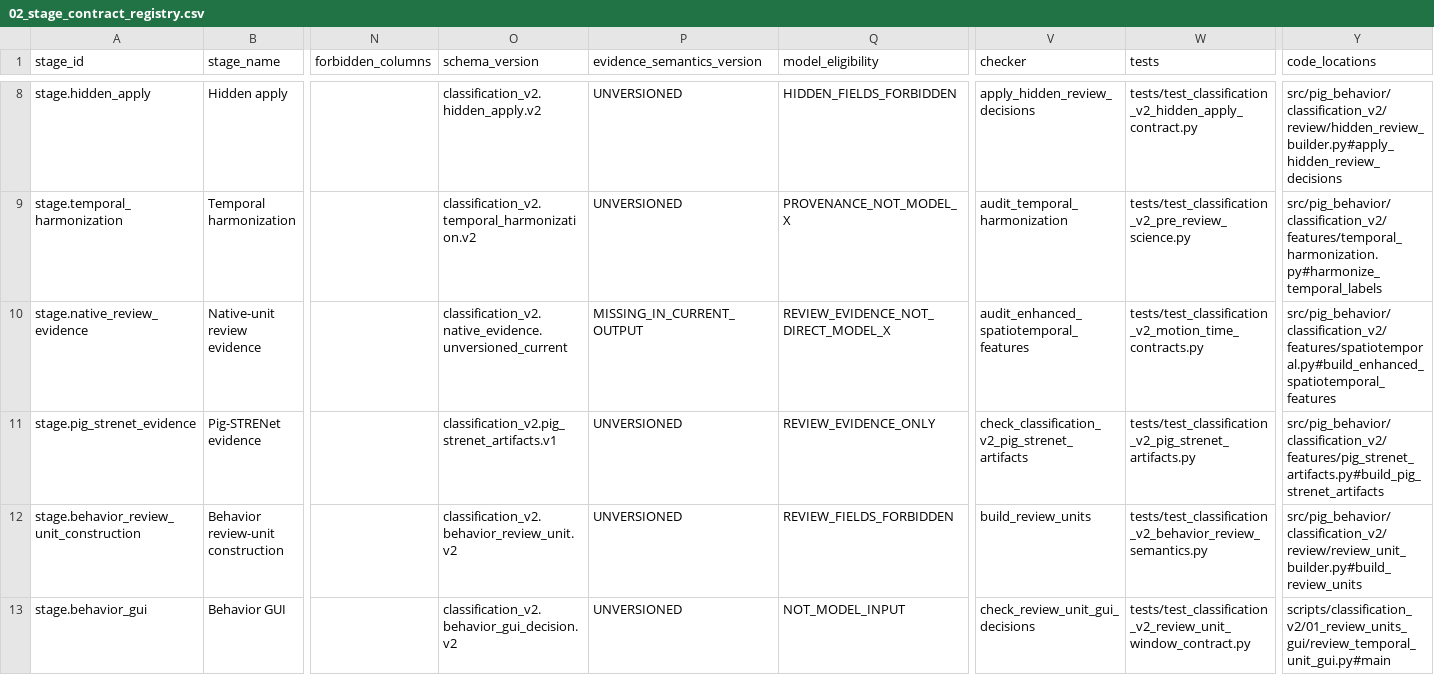
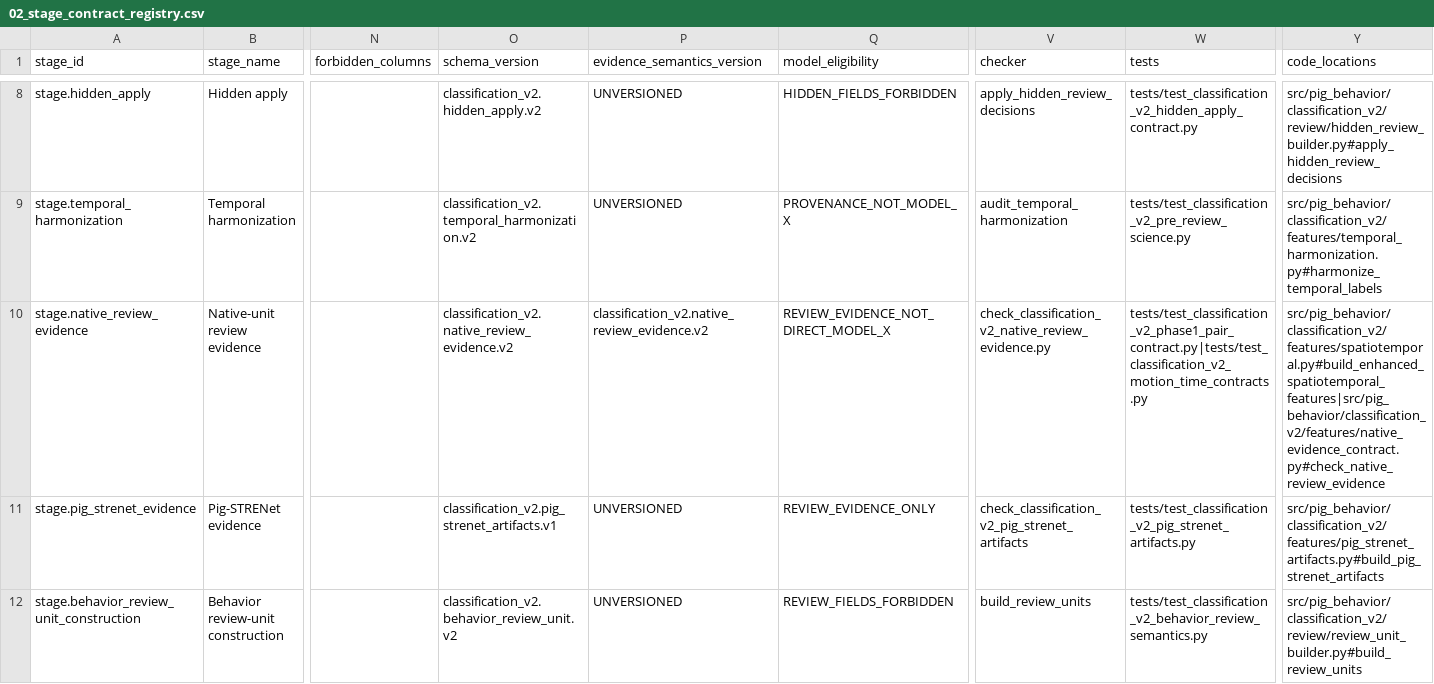
Before and after one commit to tuanhmhe186947/q7m4x9v2k8n5r3t6p1, a CSV file: docs/classification_v2/scientific_contract_v1/02_stage_contract_registry.csv, drawn as a sheet; only a part is shown, gaps mark what is left out; the shorter side is filled out with more unchanged rows; the diff names each change by its address in the sheet, - before the commit and + after, or states it on an @@ line.

```diff
--- a/docs/classification_v2/scientific_contract_v1/02_stage_contract_registry.csv
+++ b/docs/classification_v2/scientific_contract_v1/02_stage_contract_registry.csv
-O10 (schema_version): classification_v2.native_evidence.unversioned_current
+O10 (schema_version): classification_v2.native_review_evidence.v2
-P10 (evidence_semantics_version): MISSING_IN_CURRENT_OUTPUT
+P10 (evidence_semantics_version): classification_v2.native_review_evidence.v2
-V10 (checker): audit_enhanced_spatiotemporal_features
+V10 (checker): check_classification_v2_native_review_evidence.py
-W10 (tests): tests/test_classification_v2_motion_time_contracts.py
+W10 (tests): tests/test_classification_v2_phase1_pair_contract.py|tests/test_classification_v2_motion_time_contracts.py
-Y10 (code_locations): src/pig_behavior/classification_v2/features/spatiotemporal.py#build_enhanced_spatiotemporal_features
+Y10 (code_locations): src/pig_behavior/classification_v2/features/spatiotemporal.py#build_enhanced_spatiotemporal_features|src/pig_behavior/classification_v2/features/native_evidence_contract.py#check_native_review_evidence
```
Also changed, not shown: docs/classification_v2/scientific_contract_v1/03_feature_semantics_registry.csv, docs/classification_v2/scientific_contract_v1/04_invariant_gate_matrix.csv, 14 other files.
